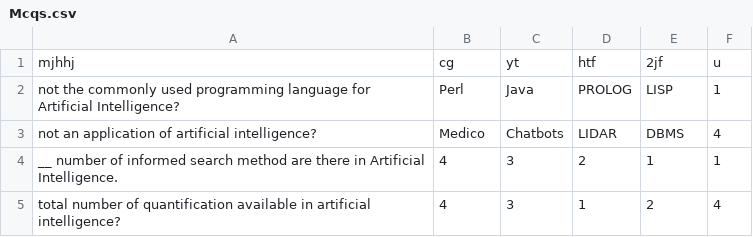
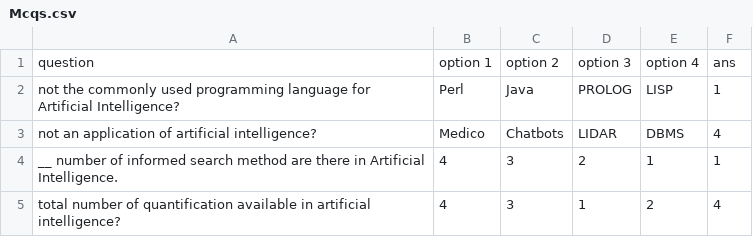
Before and after one commit to Mayankgupta1754/AI-Project-computer-vision-, a CSV file: Mcqs.csv, drawn as a sheet.

Commit message:
Add files via upload

```diff
--- a/Mcqs.csv
+++ b/Mcqs.csv
@@ -1,2 +1,2 @@
-mjhhj,cg,yt,htf,2jf,u
+question,option 1,option 2,option 3,option 4 ,ans
 not the commonly used programming language for Artificial Intelligence?,Perl,Java,PROLOG,LISP,1
```
